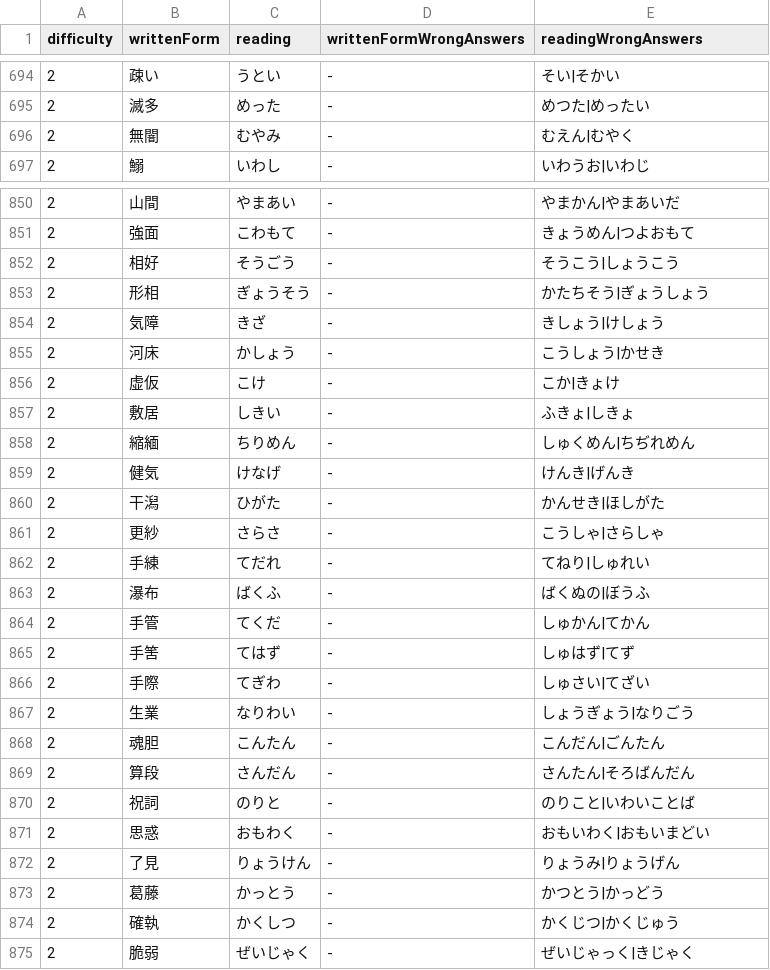
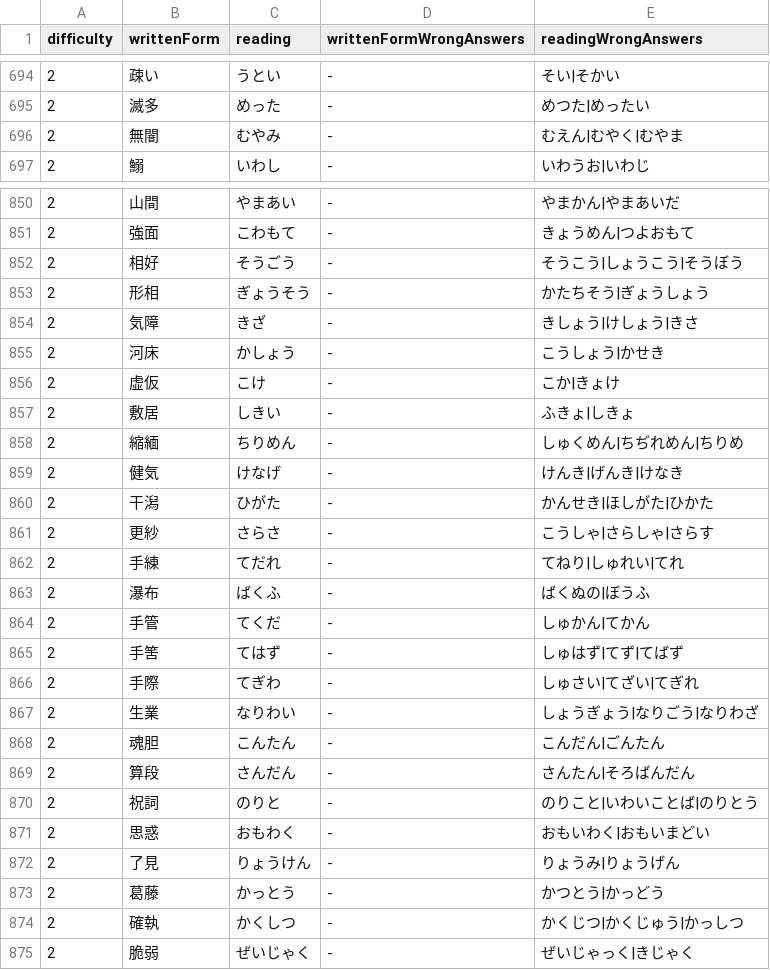
Before and after one commit to bvlion/PlayInNotification, a TSV file: app/src/main/assets/difficult_kanji_questions.tsv, drawn as a sheet; only a part is shown, gaps mark what is left out; the diff covers the shown part only.

Commit message:
Update confirmed level two answer candidates

```diff
--- a/app/src/main/assets/difficult_kanji_questions.tsv
+++ b/app/src/main/assets/difficult_kanji_questions.tsv
@@ -695,3 +695,3 @@ difficulty	writtenForm	reading	writtenFormWrongAnswers	readingWrongAnswers
 2	滅多	めった	-	めつた|めったい
-2	無闇	むやみ	-	むえん|むやく
+2	無闇	むやみ	-	むえん|むやく|むやま
 2	鰯	いわし	-	いわうお|いわじ
@@ -851,5 +851,5 @@ difficulty	writtenForm	reading	writtenFormWrongAnswers	readingWrongAnswers
 2	強面	こわもて	-	きょうめん|つよおもて
-2	相好	そうごう	-	そうこう|しょうこう
+2	相好	そうごう	-	そうこう|しょうこう|そうぼう
 2	形相	ぎょうそう	-	かたちそう|ぎょうしょう
-2	気障	きざ	-	きしょう|けしょう
+2	気障	きざ	-	きしょう|けしょう|きさ
 2	河床	かしょう	-	こうしょう|かせき
@@ -857,15 +857,15 @@ difficulty	writtenForm	reading	writtenFormWrongAnswers	readingWrongAnswers
 2	敷居	しきい	-	ふきょ|しきょ
-2	縮緬	ちりめん	-	しゅくめん|ちぢれめん
-2	健気	けなげ	-	けんき|げんき
-2	干潟	ひがた	-	かんせき|ほしがた
-2	更紗	さらさ	-	こうしゃ|さらしゃ
-2	手練	てだれ	-	てねり|しゅれい
+2	縮緬	ちりめん	-	しゅくめん|ちぢれめん|ちりめ
+2	健気	けなげ	-	けんき|げんき|けなき
+2	干潟	ひがた	-	かんせき|ほしがた|ひかた
+2	更紗	さらさ	-	こうしゃ|さらしゃ|さらす
+2	手練	てだれ	-	てねり|しゅれい|てれ
 2	瀑布	ばくふ	-	ばくぬの|ぼうふ
 2	手管	てくだ	-	しゅかん|てかん
-2	手筈	てはず	-	しゅはず|てず
-2	手際	てぎわ	-	しゅさい|てざい
-2	生業	なりわい	-	しょうぎょう|なりごう
+2	手筈	てはず	-	しゅはず|てず|てばず
+2	手際	てぎわ	-	しゅさい|てざい|てぎれ
+2	生業	なりわい	-	しょうぎょう|なりごう|なりわざ
 2	魂胆	こんたん	-	こんだん|ごんたん
 2	算段	さんだん	-	さんたん|そろばんだん
-2	祝詞	のりと	-	のりこと|いわいことば
+2	祝詞	のりと	-	のりこと|いわいことば|のりとう
 2	思惑	おもわく	-	おもいわく|おもいまどい
@@ -873,3 +873,3 @@ difficulty	writtenForm	reading	writtenFormWrongAnswers	readingWrongAnswers
 2	葛藤	かっとう	-	かつとう|かっどう
-2	確執	かくしつ	-	かくじつ|かくじゅう
+2	確執	かくしつ	-	かくじつ|かくじゅう|かっしつ
 2	脆弱	ぜいじゃく	-	ぜいじゃっく|きじゃく
```
Also changed, not shown: 87 edited cells elsewhere in this file, 1 other file.
